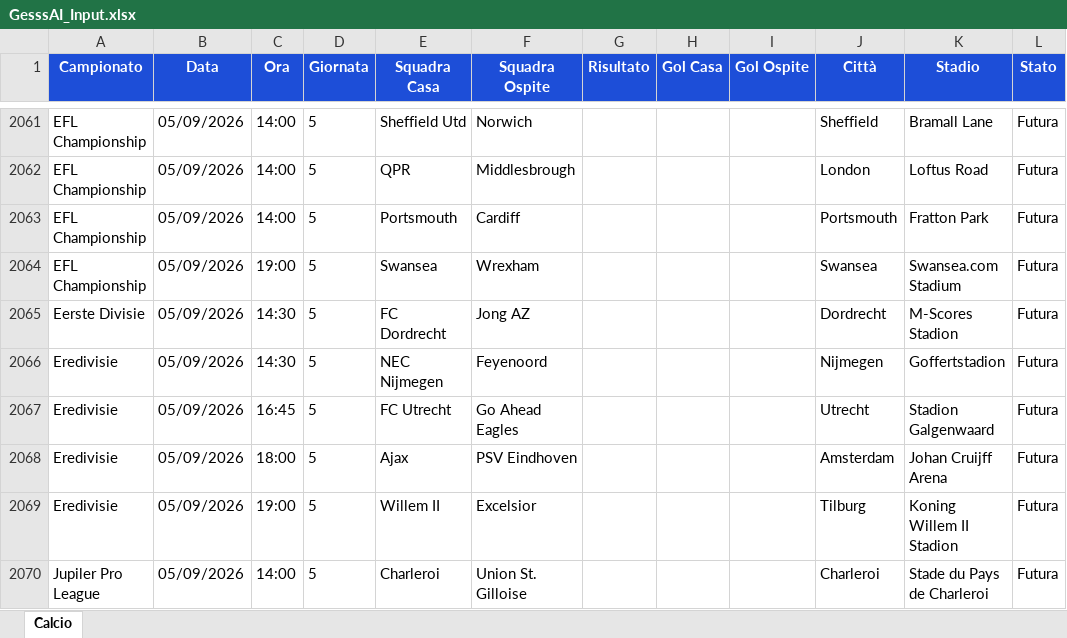
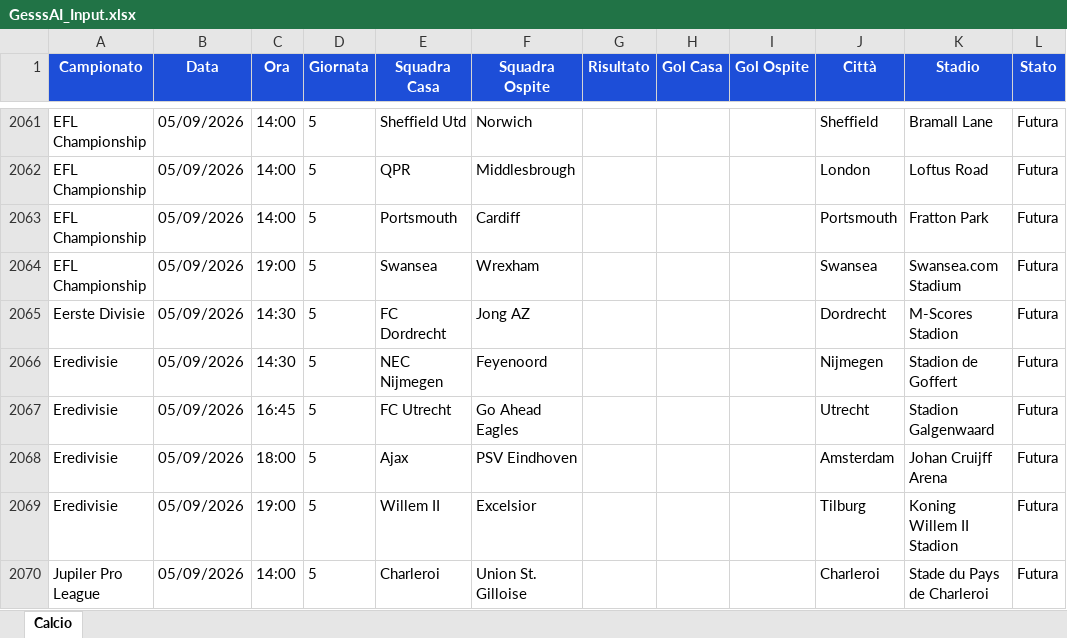
Before and after one commit to Gesss26/GesssAI-Pro---Auto, an Excel workbook: excel/GesssAI_Input.xlsx, sheet Calcio, drawn as a sheet; only a part is shown, gaps mark what is left out; values as stored, in another font and other column widths than the file's, no borders; the diff covers the shown part only; the diff names each change by its address in the sheet, - before the commit and + after, or states it on an @@ line.

```diff
--- a/excel/GesssAI_Input.xlsx (sheet Calcio)
+++ b/excel/GesssAI_Input.xlsx (sheet Calcio)
-K2066 (Stadio): Goffertstadion
+K2066 (Stadio): Stadion de Goffert
```
Also changed, not shown: 115 edited cells elsewhere in this sheet, 2 other files.
